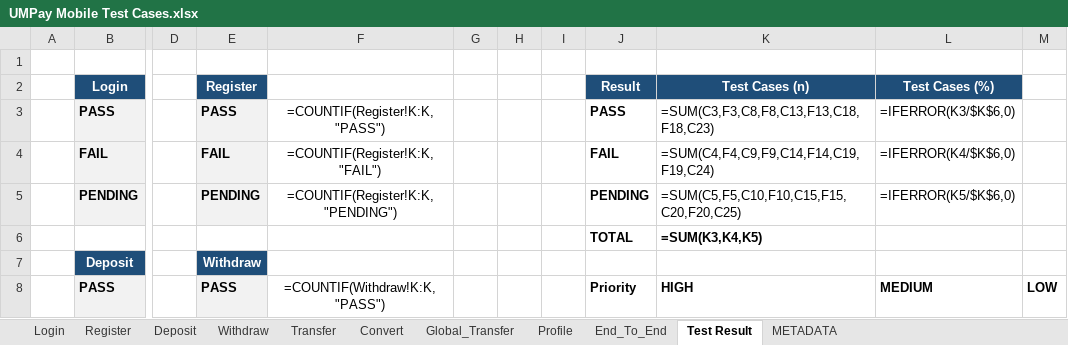
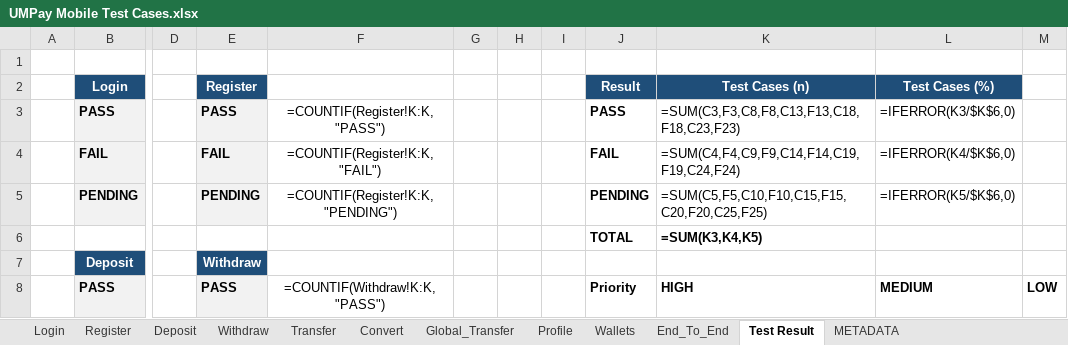
Before and after one commit to KimaTlau/AppiumUMPay, an Excel workbook: Testcase/UMPay Mobile Test Cases.xlsx, sheet Test Result, drawn as a sheet; only a part is shown, gaps mark what is left out; values as stored, in another font and other column widths than the file's, no borders; formulas without a stored value are shown as written; the diff covers the shown part only; the diff names each change by its address in the sheet, - before the commit and + after, or states it on an @@ line.

```diff
--- a/Testcase/UMPay Mobile Test Cases.xlsx (sheet Test Result)
+++ b/Testcase/UMPay Mobile Test Cases.xlsx (sheet Test Result)
+sheet tab: Wallets
-K3 (Test Cases (n)): =SUM(C3,F3,C8,F8,C13,F13,C18,F18,C23)
+K3 (Test Cases (n)): =SUM(C3,F3,C8,F8,C13,F13,C18,F18,C23,F23)
-K4 (Test Cases (n)): =SUM(C4,F4,C9,F9,C14,F14,C19,F19,C24)
+K4 (Test Cases (n)): =SUM(C4,F4,C9,F9,C14,F14,C19,F19,C24,F24)
-K5 (Test Cases (n)): =SUM(C5,F5,C10,F10,C15,F15,C20,F20,C25)
+K5 (Test Cases (n)): =SUM(C5,F5,C10,F10,C15,F15,C20,F20,C25,F25)
```
Also changed, not shown: 4 added rows, 4 removed rows and 9 edited cells elsewhere in this sheet, 14 other files.
